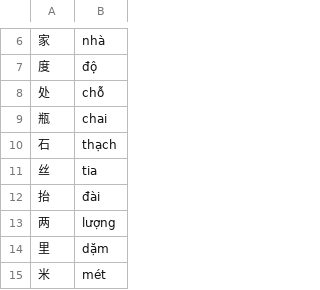
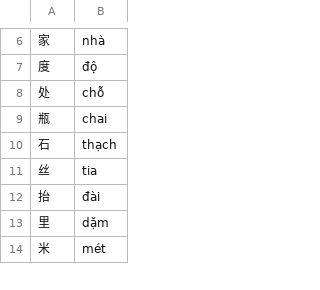
Before and after one commit to n-pn/chivi, a TSV file: var/vpdicts/cvmtl/quanti-nouns.tsv, drawn as a sheet; only a part is shown, gaps mark what is left out.

Commit message:
remove 两 as quanti noun

```diff
--- a/var/vpdicts/cvmtl/quanti-nouns.tsv
+++ b/var/vpdicts/cvmtl/quanti-nouns.tsv
@@ -12,3 +12,2 @@
 抬	đài
-两	lượng
 里	dặm
```
